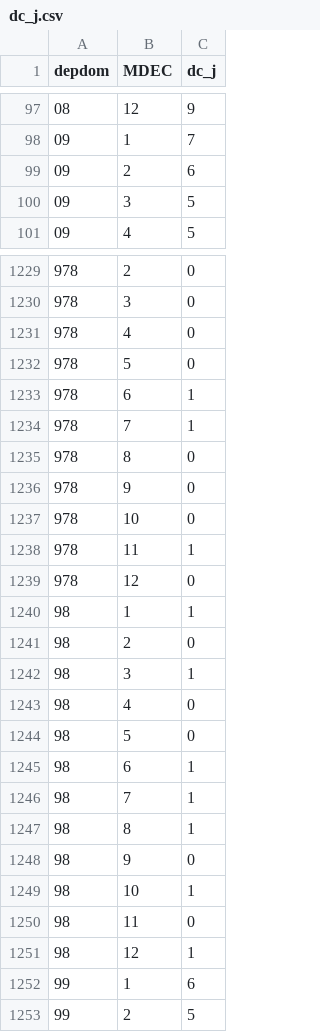
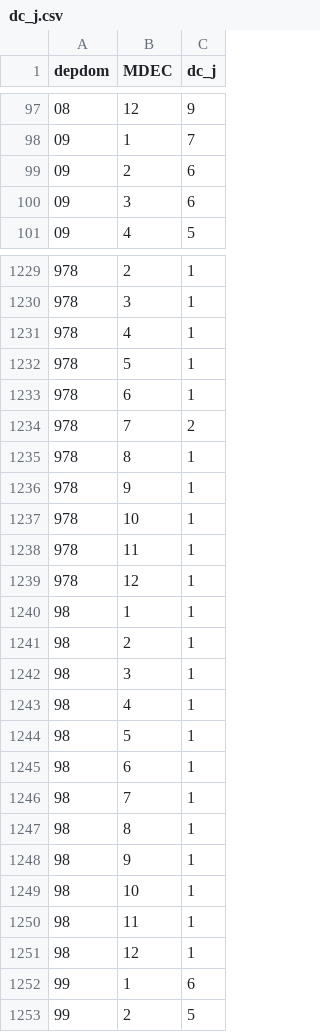
Before and after one commit to ofa-/graphit, a CSV file: dc_j.csv, drawn as a sheet; only a part is shown, gaps mark what is left out; the diff covers the shown part only.

```diff
--- a/dc_j.csv
+++ b/dc_j.csv
@@ -99,3 +99,3 @@ depdom,MDEC,dc_j
 09,2,6
-09,3,5
+09,3,6
 09,4,5
@@ -1229,17 +1229,17 @@ depdom,MDEC,dc_j
-978,2,0
-978,3,0
-978,4,0
-978,5,0
+978,2,1
+978,3,1
+978,4,1
+978,5,1
 978,6,1
-978,7,1
-978,8,0
-978,9,0
-978,10,0
+978,7,2
+978,8,1
+978,9,1
+978,10,1
 978,11,1
-978,12,0
+978,12,1
 98,1,1
-98,2,0
+98,2,1
 98,3,1
-98,4,0
-98,5,0
+98,4,1
+98,5,1
 98,6,1
@@ -1247,5 +1247,5 @@ depdom,MDEC,dc_j
 98,8,1
-98,9,0
+98,9,1
 98,10,1
-98,11,0
+98,11,1
 98,12,1
```
Also changed, not shown: 30 edited cells elsewhere in this file, 1 other file.
